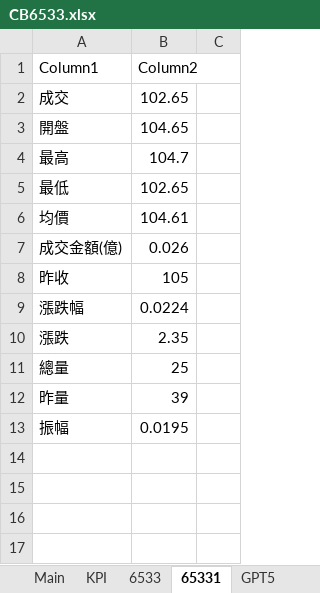
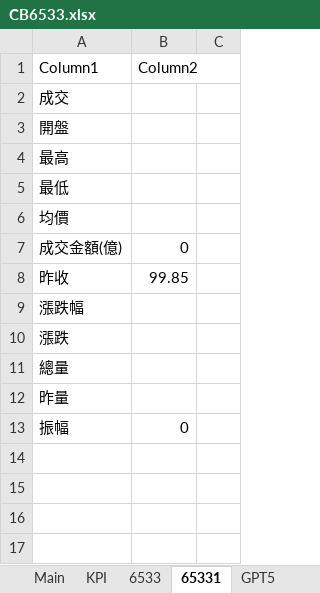
Before and after one commit to terranandes/marffet-app, an Excel workbook: references/CB6533.xlsx, sheet 65331, drawn as a sheet; only a part is shown; values as stored, in another font and other column widths than the file's, no borders; table styles not drawn; the diff names each change by its address in the sheet, - before the commit and + after, or states it on an @@ line.

```diff
--- a/references/CB6533.xlsx (sheet 65331)
+++ b/references/CB6533.xlsx (sheet 65331)
-B2 (Column2): 102.65
+B2 (Column2): (empty)
-B3 (Column2): 104.65
+B3 (Column2): (empty)
-B4 (Column2): 104.7
+B4 (Column2): (empty)
-B5 (Column2): 102.65
+B5 (Column2): (empty)
-B6 (Column2): 104.61
+B6 (Column2): (empty)
-B7 (Column2): 0.026
+B7 (Column2): 0
-B8 (Column2): 105
+B8 (Column2): 99.85
-B9 (Column2): 0.0224
+B9 (Column2): (empty)
-B10 (Column2): 2.35
+B10 (Column2): (empty)
-B11 (Column2): 25
+B11 (Column2): (empty)
-B12 (Column2): 39
+B12 (Column2): (empty)
-B13 (Column2): 0.0195
+B13 (Column2): 0
```
Also changed, not shown: sheet Main, sheet KPI, sheet 6533, formulas that keep their value, 3 other files.
